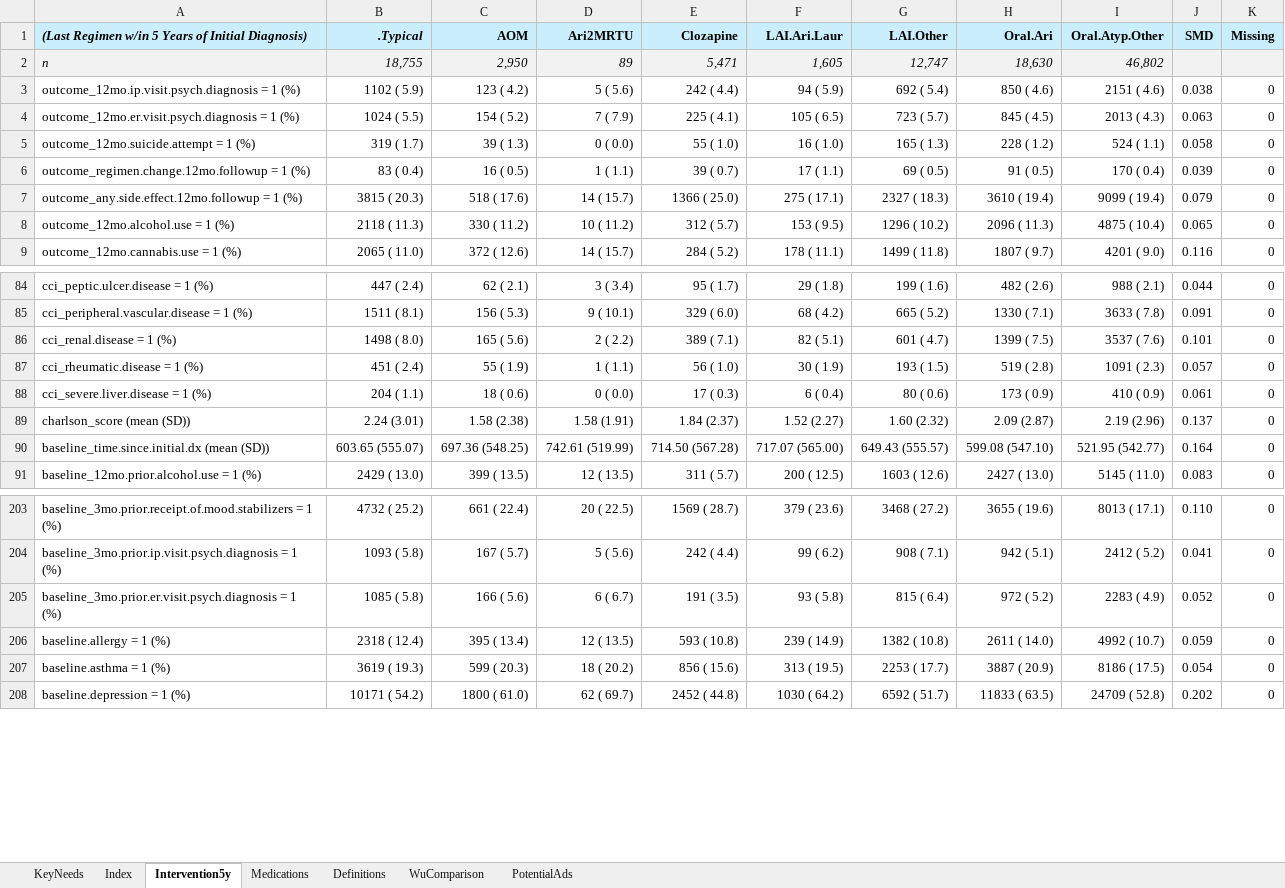
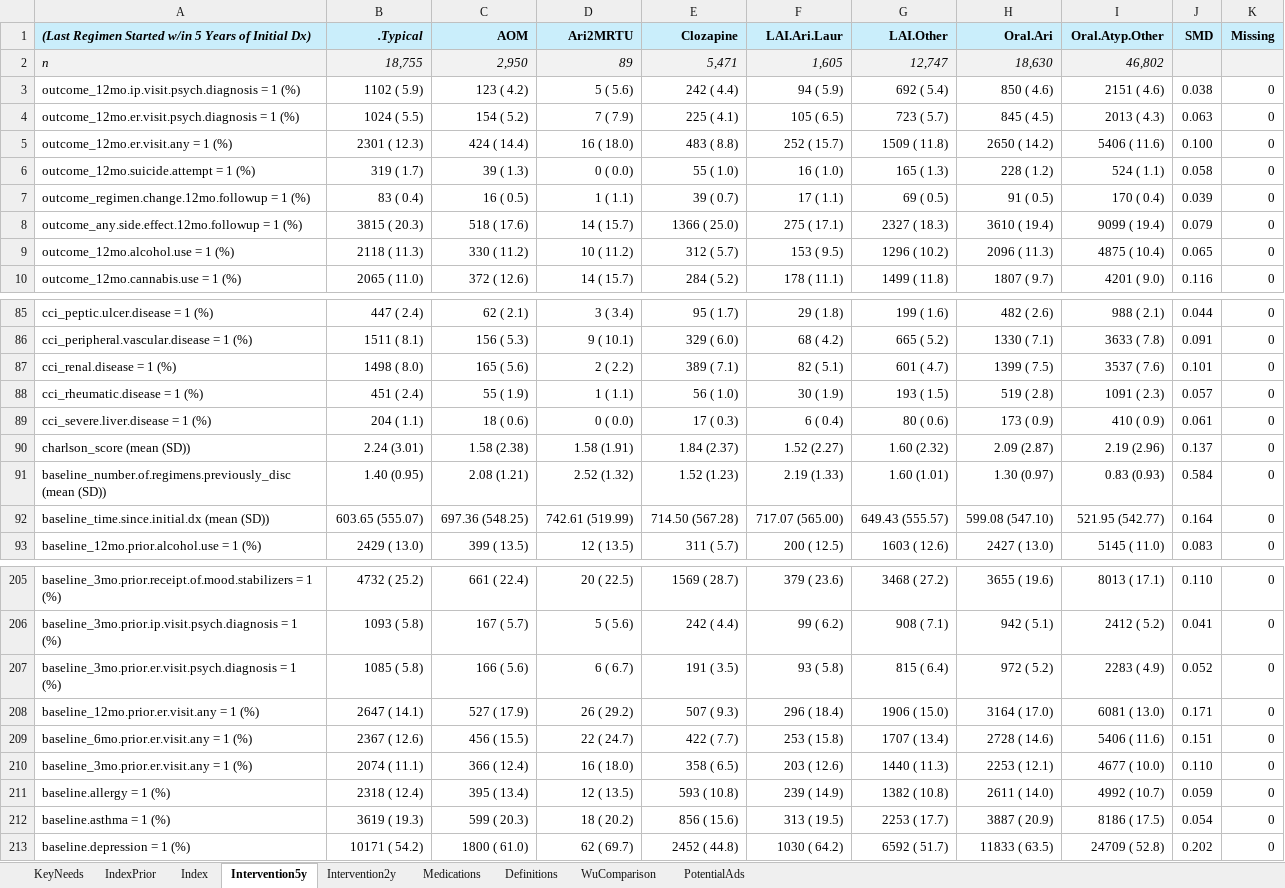
Before and after one commit to jason-jones-atroposhealth/Clients, an Excel workbook: otsuka_szbp1/Otsuka_SzBP_DefXplr.xlsx, sheet Intervention5y, drawn as a sheet; only a part is shown, gaps mark what is left out; values as stored, in another font and other column widths than the file's, no borders; conditional formats not drawn; the diff names each change by its address in the sheet, - before the commit and + after, or states it on an @@ line.

```diff
--- a/otsuka_szbp1/Otsuka_SzBP_DefXplr.xlsx (sheet Intervention5y)
+++ b/otsuka_szbp1/Otsuka_SzBP_DefXplr.xlsx (sheet Intervention5y)
+sheet tab: IndexPrior
+sheet tab: Intervention2y
-A1: (Last Regimen w/in 5 Years of Initial Diagnosis)
+A1: (Last Regimen Started w/in 5 Years of Initial Dx)
+row 5: outcome_12mo.er.visit.any = 1 (%) | 2301 ( 12.3) | 424 ( 14.4) | 16 ( 18.0) | 483 ( 8.8) | 252 ( 15.7) | 1509 ( 11.8) | 2650 ( 14.2) | 5406 ( 11.6) | 0.100 | 0
+row 91: baseline_number.of.regimens.previously_disc (mean (SD)) | 1.40 (0.95) | 2.08 (1.21) | 2.52 (1.32) | 1.52 (1.23) | 2.19 (1.33) | 1.60 (1.01) | 1.30 (0.97) | 0.83 (0.93) | 0.584 | 0
+row 208: baseline_12mo.prior.er.visit.any = 1 (%) | 2647 ( 14.1) | 527 ( 17.9) | 26 ( 29.2) | 507 ( 9.3) | 296 ( 18.4) | 1906 ( 15.0) | 3164 ( 17.0) | 6081 ( 13.0) | 0.171 | 0
+row 209: baseline_6mo.prior.er.visit.any = 1 (%) | 2367 ( 12.6) | 456 ( 15.5) | 22 ( 24.7) | 422 ( 7.7) | 253 ( 15.8) | 1707 ( 13.4) | 2728 ( 14.6) | 5406 ( 11.6) | 0.151 | 0
+row 210: baseline_3mo.prior.er.visit.any = 1 (%) | 2074 ( 11.1) | 366 ( 12.4) | 16 ( 18.0) | 358 ( 6.5) | 203 ( 12.6) | 1440 ( 11.3) | 2253 ( 12.1) | 4677 ( 10.0) | 0.110 | 0
```
Also changed, not shown: sheet Index, sheet Definitions, sheet KeyNeeds, 1 other file.
